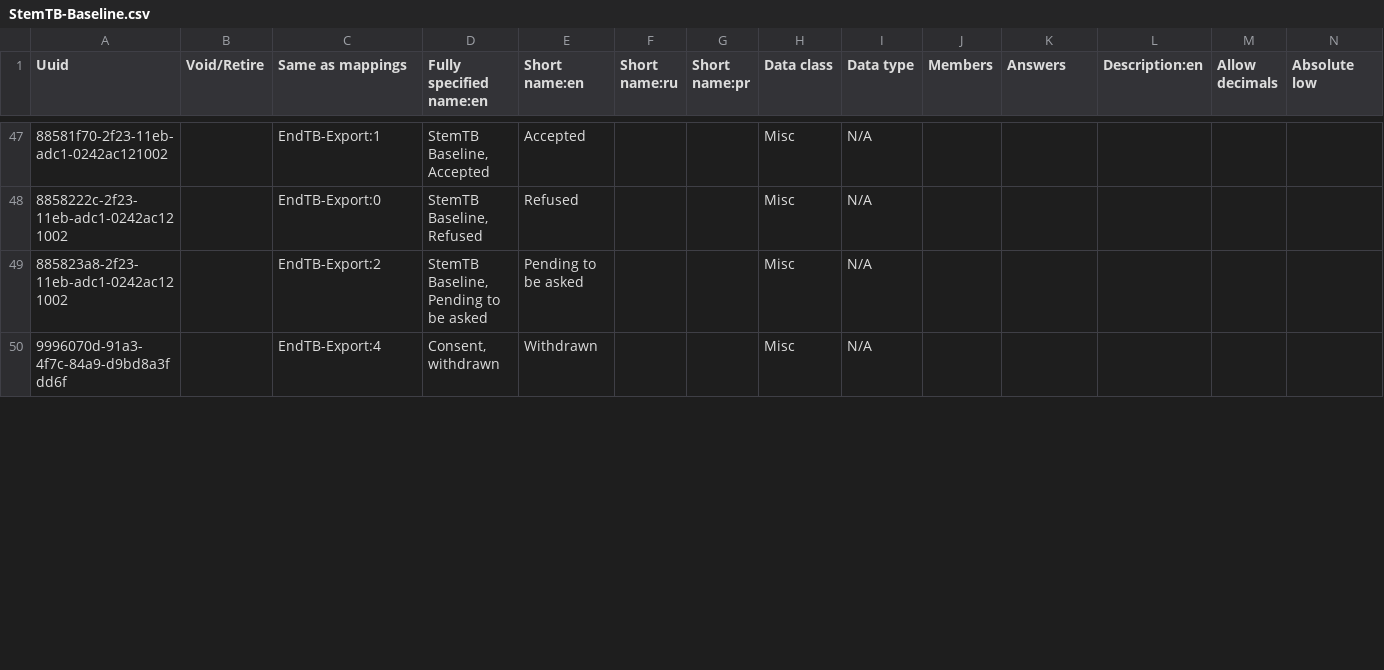
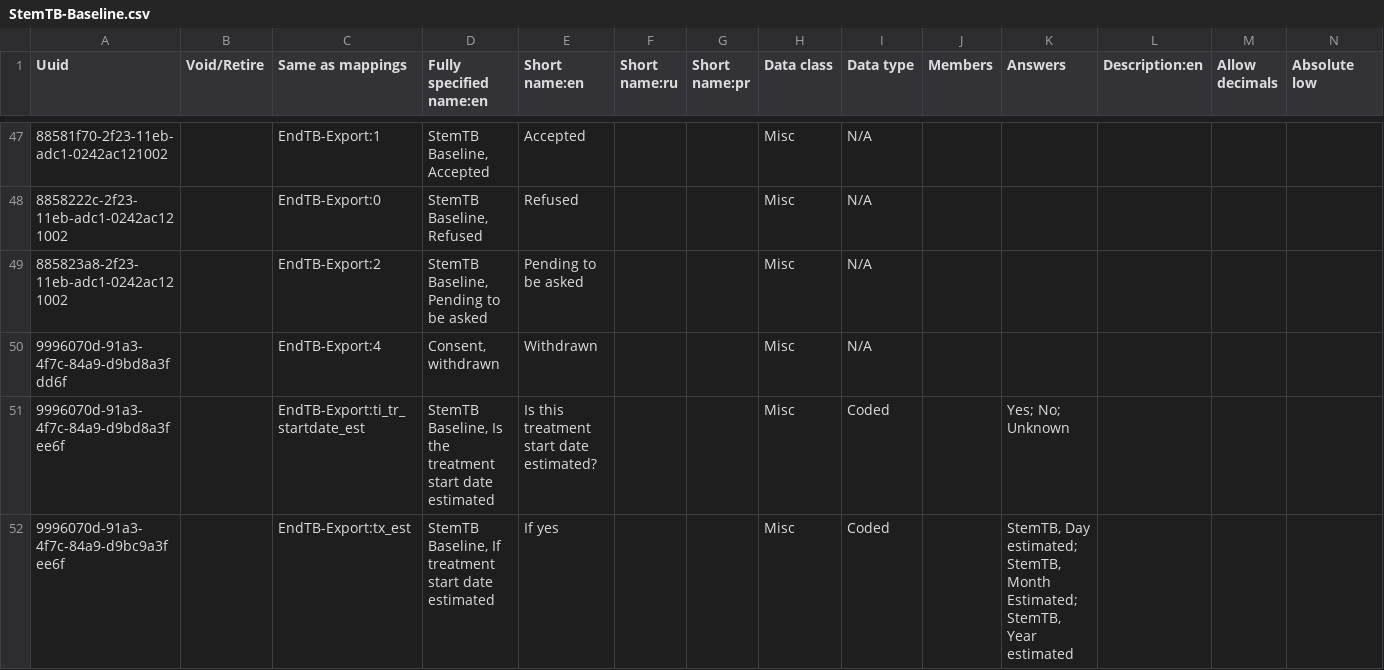
Before and after one commit to endtb/package1, a CSV file: concepts/StemTB-Baseline.csv, drawn as a sheet; only a part is shown, gaps mark what is left out; rows hold the shown columns only; ↵ is a line break in a cell; the diff covers the shown part only; the diff names each change by its address in the sheet, - before the commit and + after, or states it on an @@ line.

Commit message:
Baseline Changes

```diff
--- a/concepts/StemTB-Baseline.csv
+++ b/concepts/StemTB-Baseline.csv
+row 51: 9996070d-91a3-4f7c-84a9-d9bd8a3fee6f |  | EndTB-Export:ti_tr_startdate_est | StemTB Baseline, Is the treatment start date estimated | Is this treatment start date estimated? |  |  | Misc | Coded |  | Yes; No; Unknown
+row 52: 9996070d-91a3-4f7c-84a9-d9bc9a3fee6f |  | EndTB-Export:tx_est | StemTB Baseline, If treatment start date estimated | If yes |  |  | Misc | Coded |  | StemTB, Day estimated; ↵ StemTB, Month Estimated; ↵ StemTB, Year estimated
```
Also changed, not shown: 1 edited cell elsewhere in this file.
